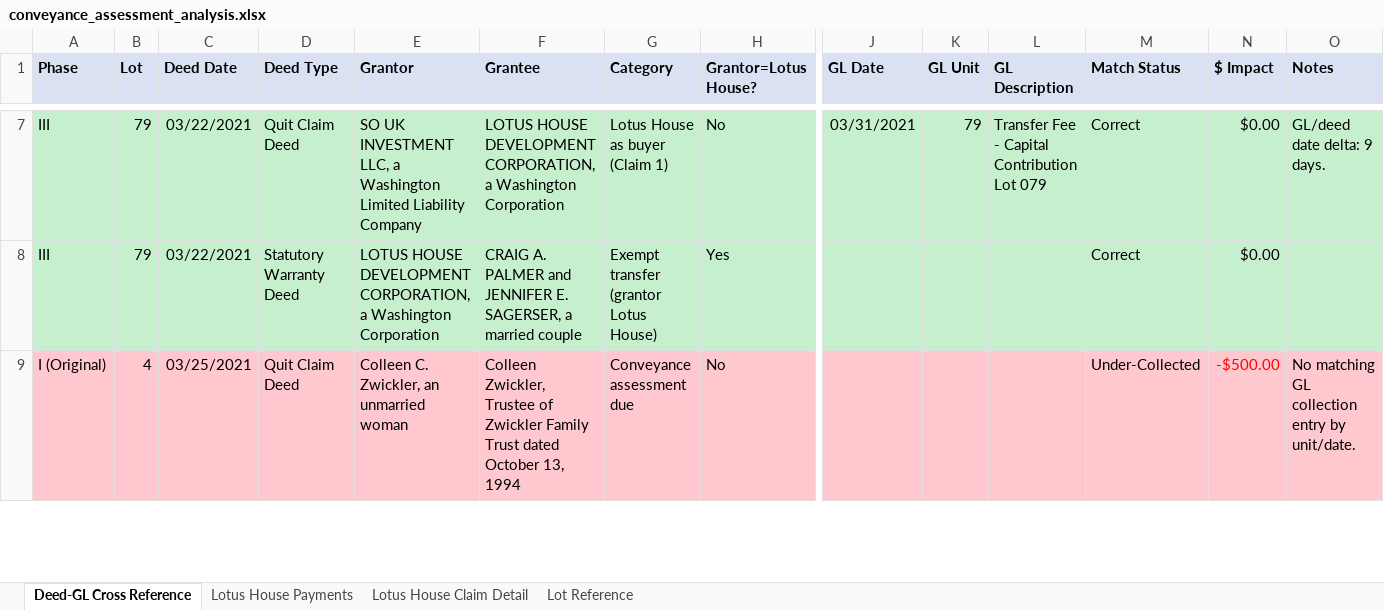
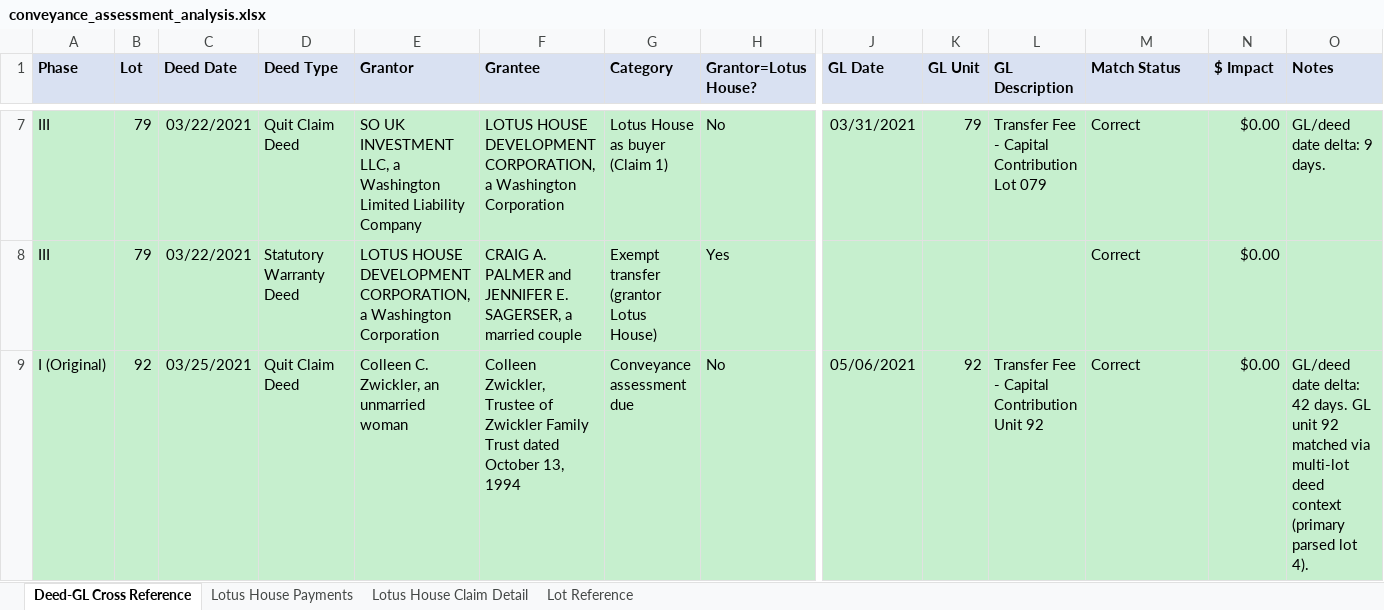
Before and after one commit to chadkirby/conveyance-assessment-cross-reference, an Excel workbook: conveyance_assessment_analysis.xlsx, sheet Deed-GL Cross Reference, drawn as a sheet; only a part is shown, gaps mark what is left out; values as stored, in another font and other column widths than the file's, no borders; the diff covers the shown part only; the diff names each change by its address in the sheet, - before the commit and + after, or states it on an @@ line.

Commit message:
Added secondary lot matching from Tax Parcel lines (so a deed can match GL for related lots, not just parsed primary lot).
Tightened parcel extraction to reduce cross-page false links.
Added a supplemental GL-to-deed pass to attach additional GL rows to deed context when a multi-lot deed applies.

```diff
--- a/conveyance_assessment_analysis.xlsx (sheet Deed-GL Cross Reference)
+++ b/conveyance_assessment_analysis.xlsx (sheet Deed-GL Cross Reference)
-A9:O9 fill: #FFC7CE
+A9:O9 fill: #C6EFCE
-B9 (Lot): 4
+B9 (Lot): 92
-J9 (GL Date): (empty)
+J9 (GL Date): 05/06/2021
-K9 (GL Unit): (empty)
+K9 (GL Unit): 92
-L9 (GL Description): (empty)
+L9 (GL Description): Transfer Fee - Capital Contribution Unit 92
-M9 (Match Status): Under-Collected
+M9 (Match Status): Correct
-N9 ($ Impact): -$500.00
+N9 ($ Impact): $0.00
-N9 text colour: #FF0000
+N9 text colour: black
-O9 (Notes): No matching GL collection entry by unit/date.
+O9 (Notes): GL/deed date delta: 42 days. GL unit 92 matched via multi-lot deed context (primary parsed lot 4).
```
Also changed, not shown: 2 added rows, 2 removed rows, 6 edited cells and cell formats elsewhere in this sheet, 4 other files.
